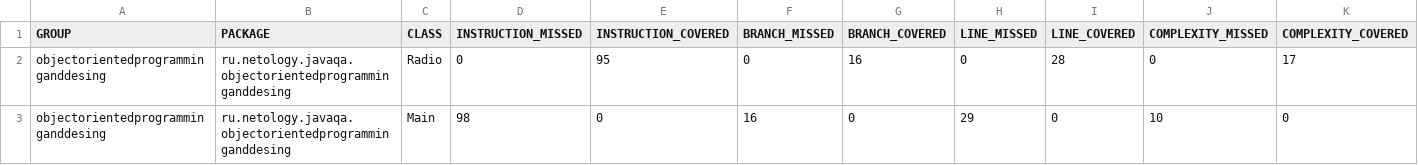
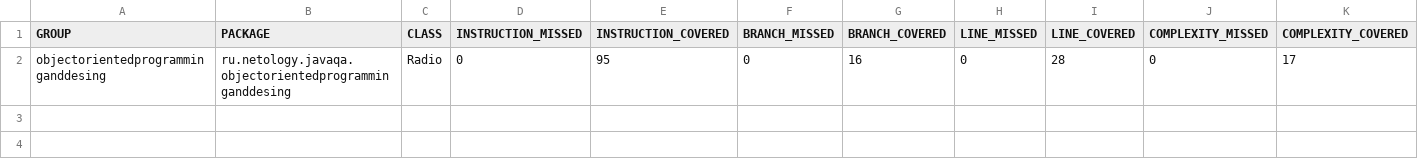
Before and after one commit to missgradova-hue/objectorientedprogramminganddesing, a CSV file: target/site/jacoco/jacoco.csv, drawn as a sheet; only a part is shown; rows hold the shown columns only; the diff names each change by its address in the sheet, - before the commit and + after, or states it on an @@ line.

```diff
--- a/target/site/jacoco/jacoco.csv
+++ b/target/site/jacoco/jacoco.csv
-row 3: objectorientedprogramminganddesing | ru.netology.javaqa.objectorientedprogramminganddesing | Main | 98 | 0 | 16 | 0 | 29 | 0 | 10 | 0
```
Also changed, not shown: 14 other files.
